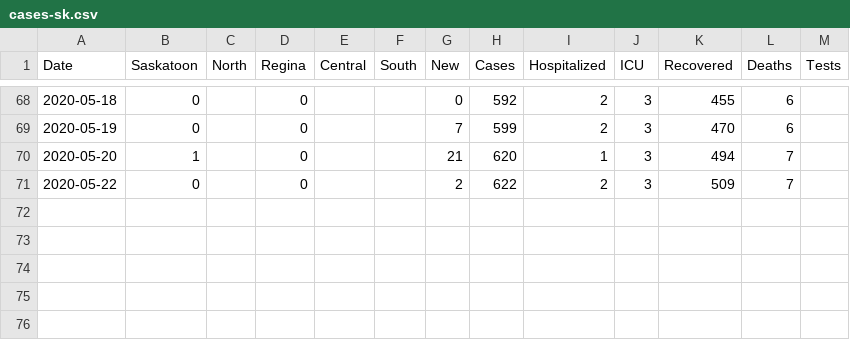
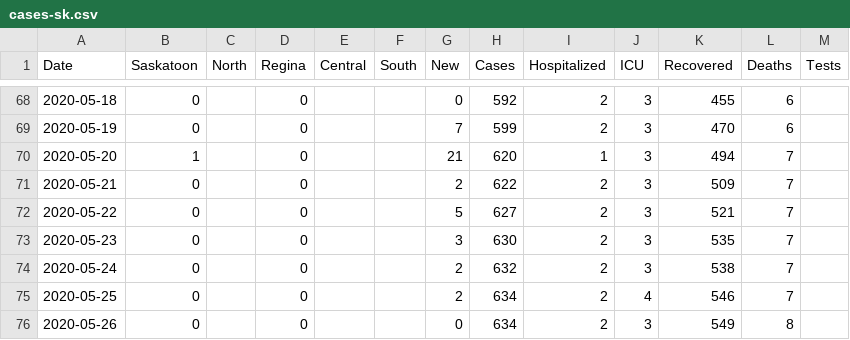
Before and after one commit to andrewjdyck/covid19-sask, a CSV file: data/cases-sk.csv, drawn as a sheet; only a part is shown, gaps mark what is left out.

Commit message:
data for may 21 - 26, 2020.

```diff
--- a/data/cases-sk.csv
+++ b/data/cases-sk.csv
@@ -70,2 +70,7 @@
 "2020-05-20", 1, , 0, , ,21,620,1,3,494,7,
-"2020-05-22", 0, , 0, , ,2,622,2,3,509,7,
+"2020-05-21", 0, , 0, , ,2,622,2,3,509,7,
+"2020-05-22", 0, , 0, , ,5,627,2,3,521,7,
+"2020-05-23", 0, , 0, , ,3,630,2,3,535,7,
+"2020-05-24", 0, , 0, , ,2,632,2,3,538,7,
+"2020-05-25", 0, , 0, , ,2,634,2,4,546,7,
+"2020-05-26", 0, , 0, , ,0,634,2,3,549,8,
```
